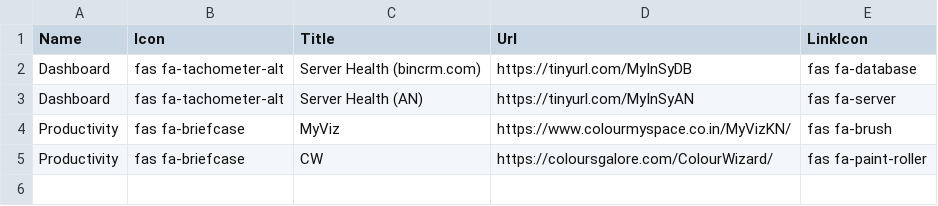
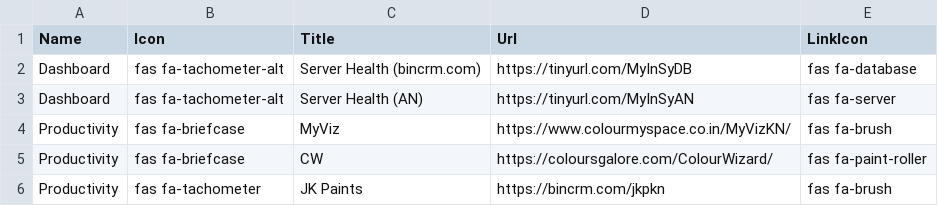
Before and after one commit to InnovatusSystems/InSyURLCentral, a CSV file: wwwroot/data/control_panel_links.csv, drawn as a sheet.

Commit message:
Added Icons Reference Page

```diff
--- a/wwwroot/data/control_panel_links.csv
+++ b/wwwroot/data/control_panel_links.csv
@@ -5 +5,2 @@ Productivity,fas fa-briefcase,MyViz,https://www.colourmyspace.co.in/MyVizKN/,fas
 Productivity,fas fa-briefcase,CW,https://coloursgalore.com/ColourWizard/,fas fa-paint-roller
+Productivity,fas fa-tachometer,JK Paints,https://bincrm.com/jkpkn,fas fa-brush
```
Also changed, not shown: 3 other files.
